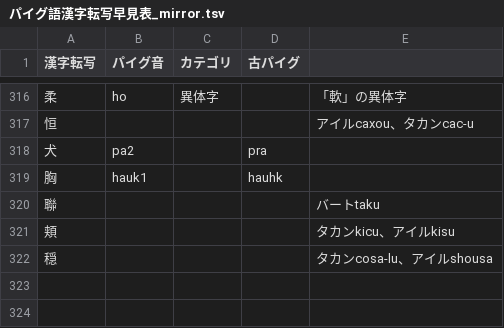
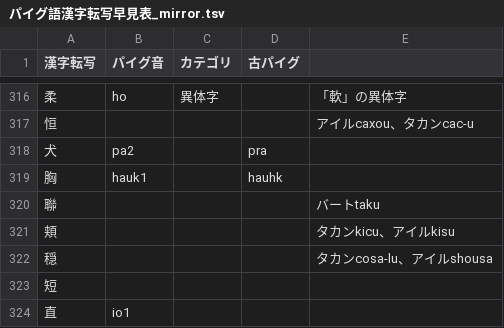
Before and after one commit to jurliyuuri/praige-zerp, a TSV file: パイグ語漢字転写早見表_mirror.tsv, drawn as a sheet; only a part is shown, gaps mark what is left out.

Commit message:
「短」「直」追加

```diff
--- a/パイグ語漢字転写早見表_mirror.tsv
+++ b/パイグ語漢字転写早見表_mirror.tsv
@@ -322 +322,3 @@
 穏				タカンcosa-lu、アイルshousa
+短				
+直	io1			
```
